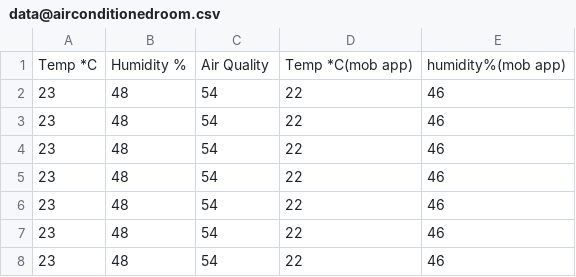
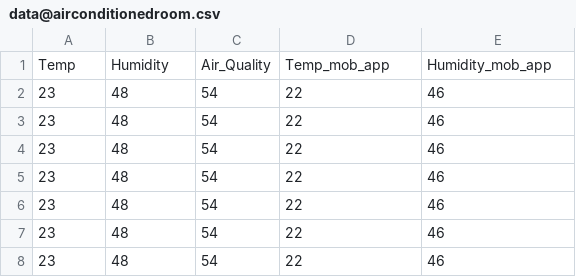
Before and after one commit to Tushar-Faroque/Mini-weather-station-using-Arduino-uno, a CSV file: data@airconditionedroom.csv, drawn as a sheet; only a part is shown.

```diff
--- a/data@airconditionedroom.csv
+++ b/data@airconditionedroom.csv
@@ -1,2 +1,2 @@
- Temp *C, Humidity %, Air Quality, Temp *C(mob app), humidity%(mob app)
+ Temp, Humidity, Air_Quality, Temp_mob_app, Humidity_mob_app
 23,48,54,22,46
```
Also changed, not shown: data@kitchen.csv, data@room3.csv, 5 other files.
